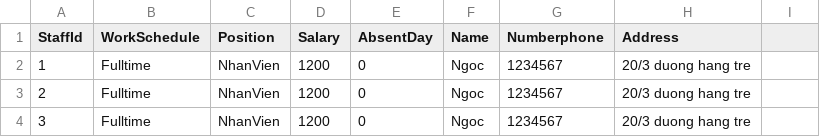
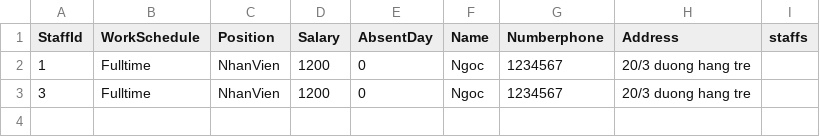
Before and after one commit to javier1234559/QuanLyTraSua, a CSV file: bin/Debug/net6.0/DataBase/staff.csv, drawn as a sheet; the diff names each change by its address in the sheet, - before the commit and + after, or states it on an @@ line.

Commit message:
them package consoleTable

```diff
--- a/bin/Debug/net6.0/DataBase/staff.csv
+++ b/bin/Debug/net6.0/DataBase/staff.csv
-I1: (empty)
+I1: staffs
-row 3: 2 | Fulltime | NhanVien | 1200 | 0 | Ngoc | 1234567 | 20/3 duong hang tre
```
Also changed, not shown: bin/Debug/net6.0/DataBase/product.csv, 29 other files.
